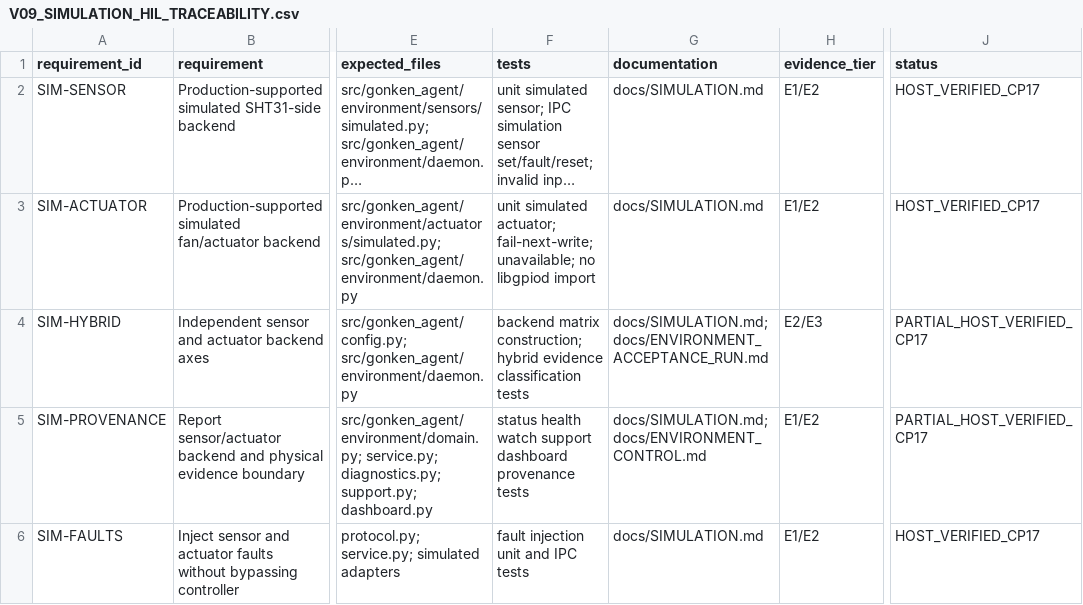
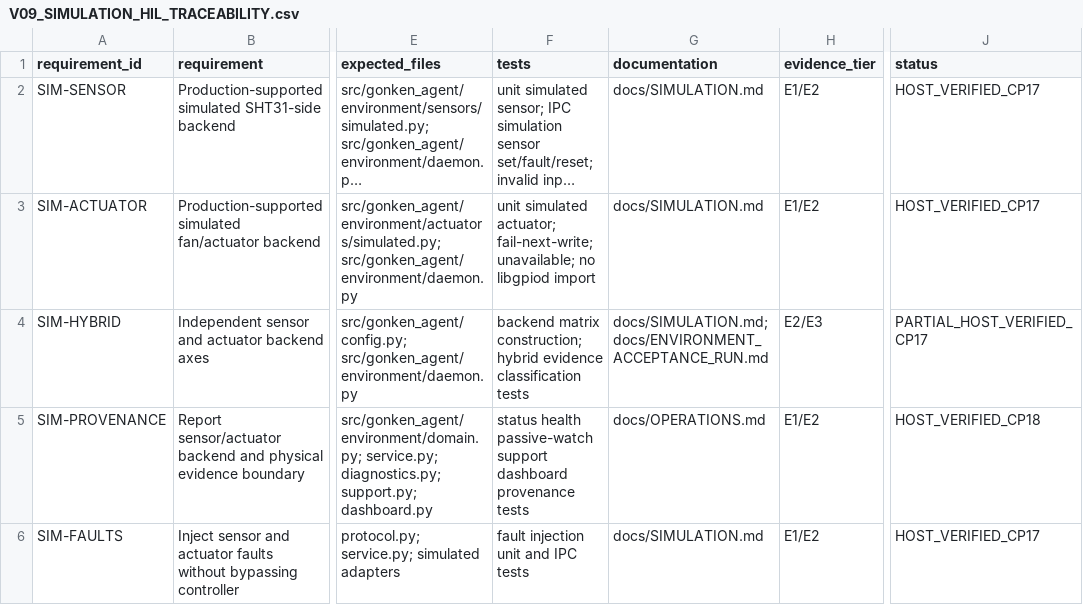
Before and after one commit to mukulu/gonkenlabagent, a CSV file: docs/development/V09_SIMULATION_HIL_TRACEABILITY.csv, drawn as a sheet; only a part is shown, gaps mark what is left out; long unchanged cells end in …; the diff covers the shown part only; the diff names each change by its address in the sheet, - before the commit and + after, or states it on an @@ line.

```diff
--- a/docs/development/V09_SIMULATION_HIL_TRACEABILITY.csv
+++ b/docs/development/V09_SIMULATION_HIL_TRACEABILITY.csv
-F5 (tests): status health watch support dashboard…
+F5 (tests): status health passive-watch support dashboard…
-G5 (documentation): docs/SIMULATION.md; docs/ENVIRONMENT_CONTROL.md
+G5 (documentation): docs/OPERATIONS.md
-J5 (status): PARTIAL_HOST_VERIFIED_CP17
+J5 (status): HOST_VERIFIED_CP18
```
Also changed, not shown: 10 edited cells elsewhere in this file, docs/development/V09_EVIDENCE_LEDGER.csv, 21 other files.
